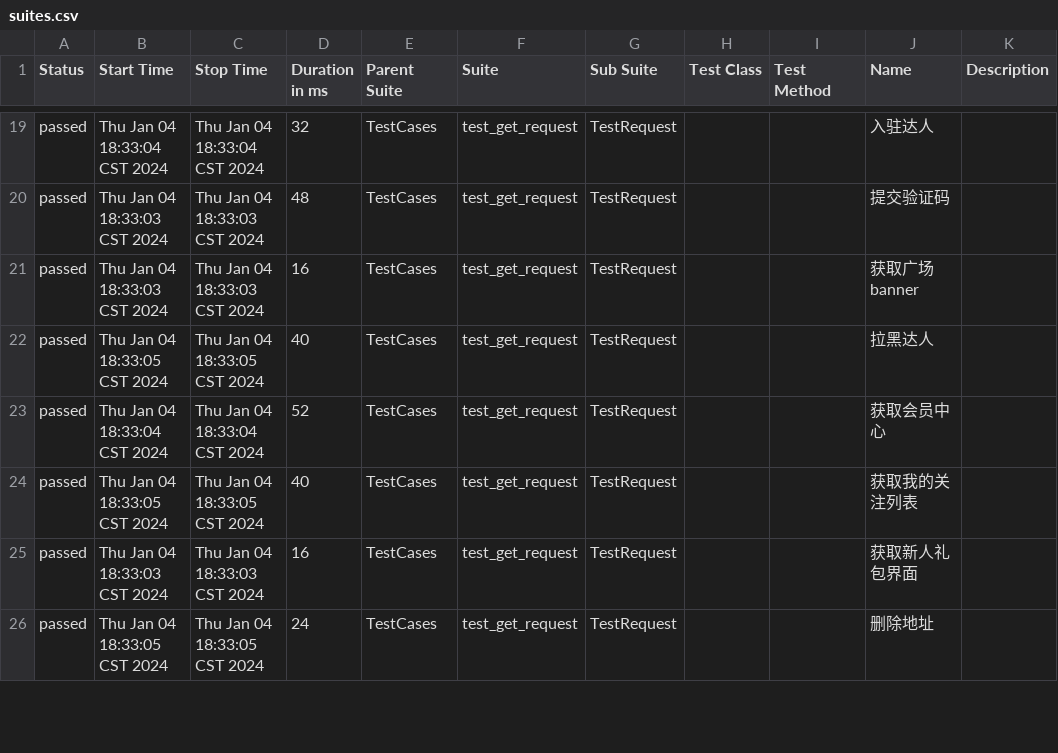
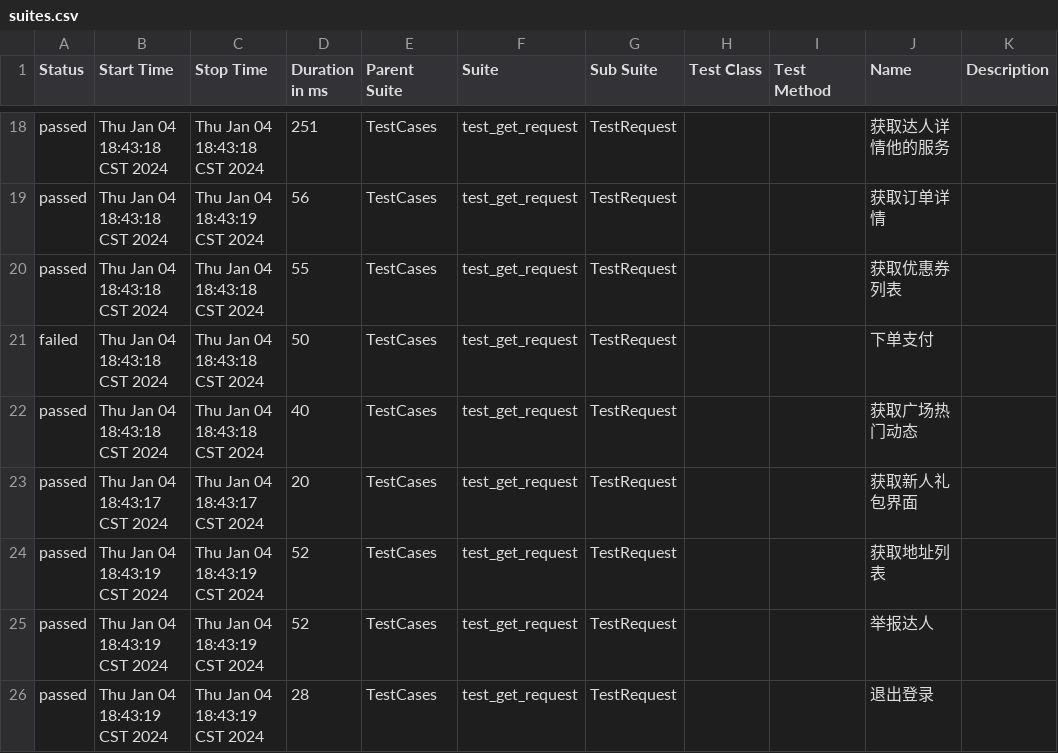
Before and after one commit to 694578908/socializeTest, a CSV file: reports/allure-report/data/suites.csv, drawn as a sheet; only a part is shown, gaps mark what is left out; the diff covers the shown part only.

```diff
--- a/reports/allure-report/data/suites.csv
+++ b/reports/allure-report/data/suites.csv
@@ -19,8 +18,9 @@
-"passed","Thu Jan 04 18:33:04 CST 2024","Thu Jan 04 18:33:04 CST 2024","32","TestCases","test_get_request","TestRequest","","","入驻达人",""
-"passed","Thu Jan 04 18:33:03 CST 2024","Thu Jan 04 18:33:03 CST 2024","48","TestCases","test_get_request","TestRequest","","","提交验证码",""
-"passed","Thu Jan 04 18:33:03 CST 2024","Thu Jan 04 18:33:03 CST 2024","16","TestCases","test_get_request","TestRequest","","","获取广场banner",""
-"passed","Thu Jan 04 18:33:05 CST 2024","Thu Jan 04 18:33:05 CST 2024","40","TestCases","test_get_request","TestRequest","","","拉黑达人",""
-"passed","Thu Jan 04 18:33:04 CST 2024","Thu Jan 04 18:33:04 CST 2024","52","TestCases","test_get_request","TestRequest","","","获取会员中心",""
-"passed","Thu Jan 04 18:33:05 CST 2024","Thu Jan 04 18:33:05 CST 2024","40","TestCases","test_get_request","TestRequest","","","获取我的关注列表",""
-"passed","Thu Jan 04 18:33:03 CST 2024","Thu Jan 04 18:33:03 CST 2024","16","TestCases","test_get_request","TestRequest","","","获取新人礼包界面",""
-"passed","Thu Jan 04 18:33:05 CST 2024","Thu Jan 04 18:33:05 CST 2024","24","TestCases","test_get_request","TestRequest","","","删除地址",""
+"passed","Thu Jan 04 18:43:18 CST 2024","Thu Jan 04 18:43:18 CST 2024","251","TestCases","test_get_request","TestRequest","","","获取达人详情他的服务",""
+"passed","Thu Jan 04 18:43:18 CST 2024","Thu Jan 04 18:43:19 CST 2024","56","TestCases","test_get_request","TestRequest","","","获取订单详情",""
+"passed","Thu Jan 04 18:43:18 CST 2024","Thu Jan 04 18:43:18 CST 2024","55","TestCases","test_get_request","TestRequest","","","获取优惠券列表",""
+"failed","Thu Jan 04 18:43:18 CST 2024","Thu Jan 04 18:43:18 CST 2024","50","TestCases","test_get_request","TestRequest","","","下单支付",""
+"passed","Thu Jan 04 18:43:18 CST 2024","Thu Jan 04 18:43:18 CST 2024","40","TestCases","test_get_request","TestRequest","","","获取广场热门动态",""
+"passed","Thu Jan 04 18:43:17 CST 2024","Thu Jan 04 18:43:17 CST 2024","20","TestCases","test_get_request","TestRequest","","","获取新人礼包界面",""
+"passed","Thu Jan 04 18:43:19 CST 2024","Thu Jan 04 18:43:19 CST 2024","52","TestCases","test_get_request","TestRequest","","","获取地址列表",""
+"passed","Thu Jan 04 18:43:19 CST 2024","Thu Jan 04 18:43:19 CST 2024","52","TestCases","test_get_request","TestRequest","","","举报达人",""
+"passed","Thu Jan 04 18:43:19 CST 2024","Thu Jan 04 18:43:19 CST 2024","28","TestCases","test_get_request","TestRequest","","","退出登录",""
```
Also changed, not shown: 1 removed row and 87 edited cells elsewhere in this file, 18 other files.
